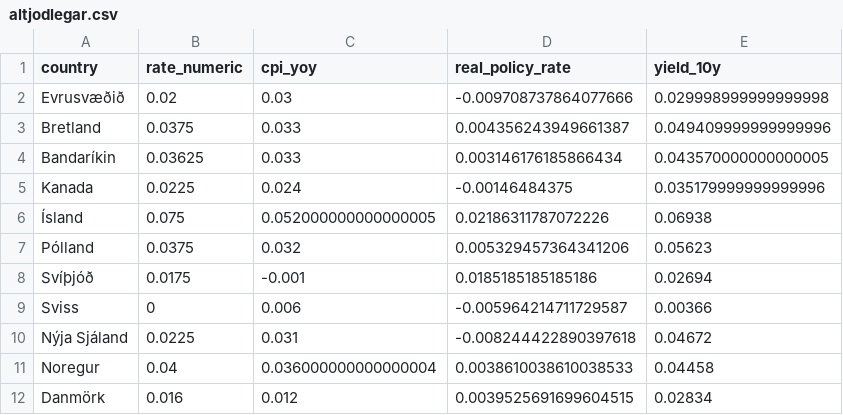
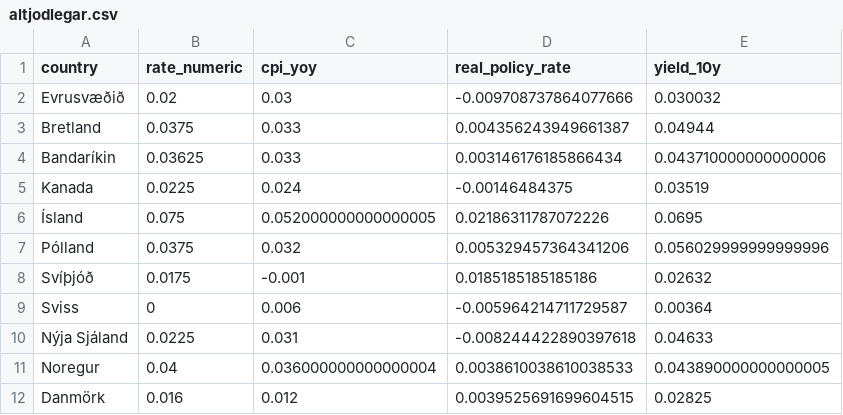
Before and after one commit to hagdeild/verdbolguskyrsla, a CSV file: data/altjodlegar.csv, drawn as a sheet.

Commit message:
Auto update data

```diff
--- a/data/altjodlegar.csv
+++ b/data/altjodlegar.csv
@@ -1,12 +1,12 @@
 country,rate_numeric,cpi_yoy,real_policy_rate,yield_10y
-Evrusvæðið,0.02,0.03,-0.009708737864077666,0.029998999999999998
-Bretland,0.0375,0.033,0.004356243949661387,0.049409999999999996
-Bandaríkin,0.03625,0.033,0.003146176185866434,0.043570000000000005
-Kanada,0.0225,0.024,-0.00146484375,0.035179999999999996
-Ísland,0.075,0.052000000000000005,0.02186311787072226,0.06938
-Pólland,0.0375,0.032,0.005329457364341206,0.05623
-Svíþjóð,0.0175,-0.001,0.0185185185185186,0.02694
-Sviss,0,0.006,-0.005964214711729587,0.00366
-Nýja Sjáland,0.0225,0.031,-0.008244422890397618,0.04672
-Noregur,0.04,0.036000000000000004,0.0038610038610038533,0.04458
-Danmörk,0.016,0.012,0.0039525691699604515,0.02834
+Evrusvæðið,0.02,0.03,-0.009708737864077666,0.030032
+Bretland,0.0375,0.033,0.004356243949661387,0.04944
+Bandaríkin,0.03625,0.033,0.003146176185866434,0.043710000000000006
+Kanada,0.0225,0.024,-0.00146484375,0.03519
+Ísland,0.075,0.052000000000000005,0.02186311787072226,0.0695
+Pólland,0.0375,0.032,0.005329457364341206,0.056029999999999996
+Svíþjóð,0.0175,-0.001,0.0185185185185186,0.02632
+Sviss,0,0.006,-0.005964214711729587,0.00364
+Nýja Sjáland,0.0225,0.031,-0.008244422890397618,0.04633
+Noregur,0.04,0.036000000000000004,0.0038610038610038533,0.043890000000000005
+Danmörk,0.016,0.012,0.0039525691699604515,0.02825
```
Also changed, not shown: 3 other files.
